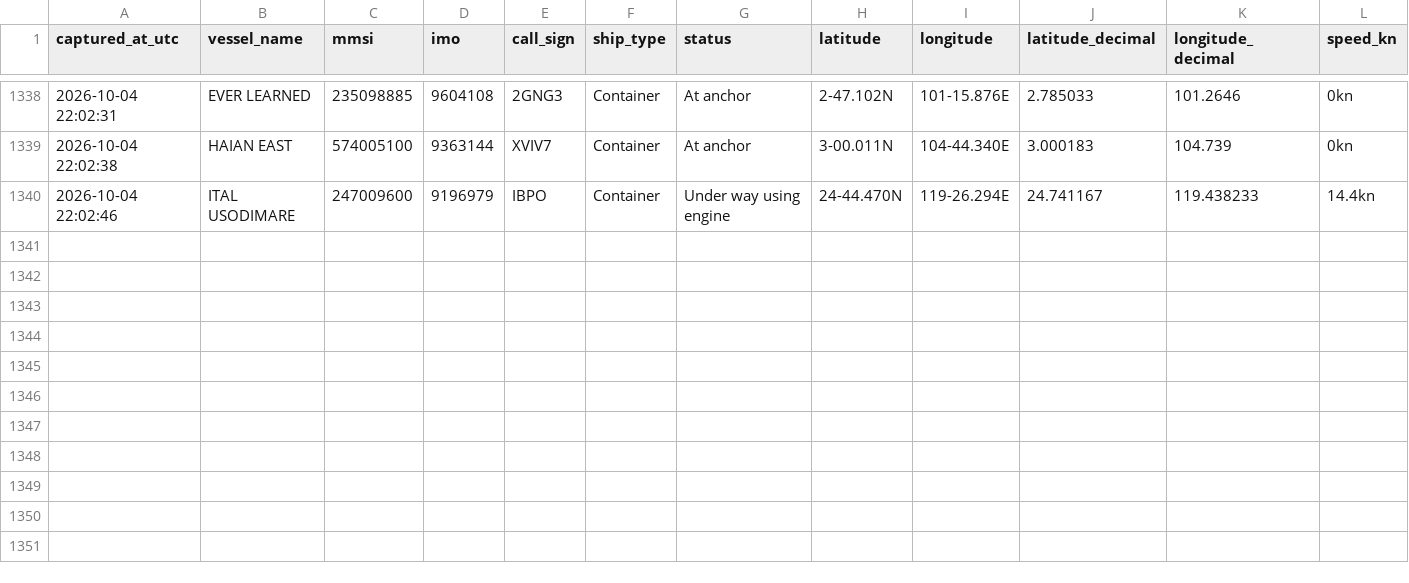
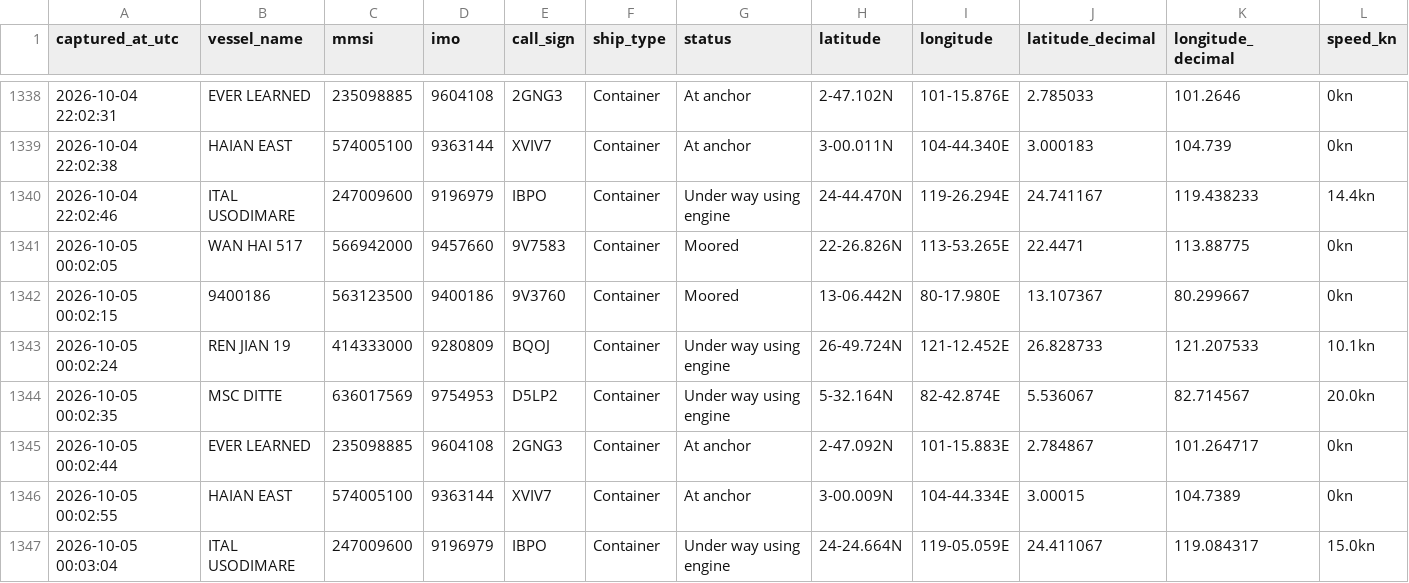
Before and after one commit to tusharsnl/ScrapePosition, a CSV file: vessel_positions.csv, drawn as a sheet; only a part is shown, gaps mark what is left out; rows hold the shown columns only; the diff names each change by its address in the sheet, - before the commit and + after, or states it on an @@ line.

```diff
--- a/vessel_positions.csv
+++ b/vessel_positions.csv
+row 1341: 2026-10-05 00:02:05 | WAN HAI 517 | 566942000 | 9457660 | 9V7583 | Container | Moored | 22-26.826N | 113-53.265E | 22.4471 | 113.88775 | 0kn
+row 1342: 2026-10-05 00:02:15 | 9400186 | 563123500 | 9400186 | 9V3760 | Container | Moored | 13-06.442N | 80-17.980E | 13.107367 | 80.299667 | 0kn
+row 1343: 2026-10-05 00:02:24 | REN JIAN 19 | 414333000 | 9280809 | BQOJ | Container | Under way using engine | 26-49.724N | 121-12.452E | 26.828733 | 121.207533 | 10.1kn
+row 1344: 2026-10-05 00:02:35 | MSC DITTE | 636017569 | 9754953 | D5LP2 | Container | Under way using engine | 5-32.164N | 82-42.874E | 5.536067 | 82.714567 | 20.0kn
+row 1345: 2026-10-05 00:02:44 | EVER LEARNED | 235098885 | 9604108 | 2GNG3 | Container | At anchor | 2-47.092N | 101-15.883E | 2.784867 | 101.264717 | 0kn
+row 1346: 2026-10-05 00:02:55 | HAIAN EAST | 574005100 | 9363144 | XVIV7 | Container | At anchor | 3-00.009N | 104-44.334E | 3.00015 | 104.7389 | 0kn
+row 1347: 2026-10-05 00:03:04 | ITAL USODIMARE | 247009600 | 9196979 | IBPO | Container | Under way using engine | 24-24.664N | 119-05.059E | 24.411067 | 119.084317 | 15.0kn
```
